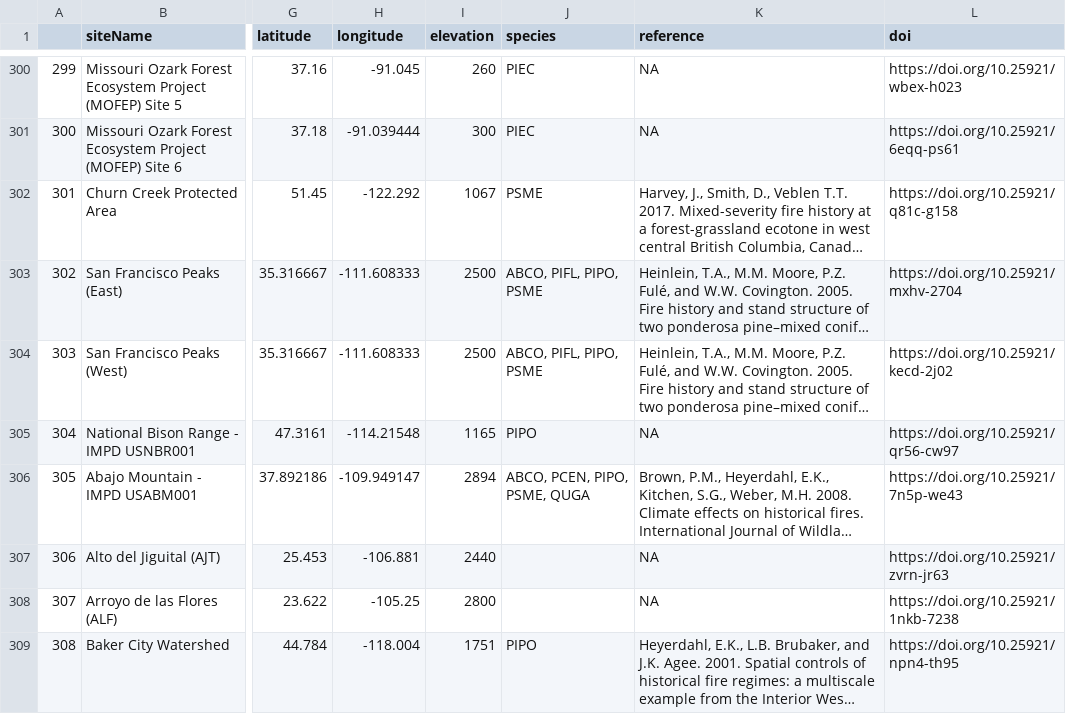
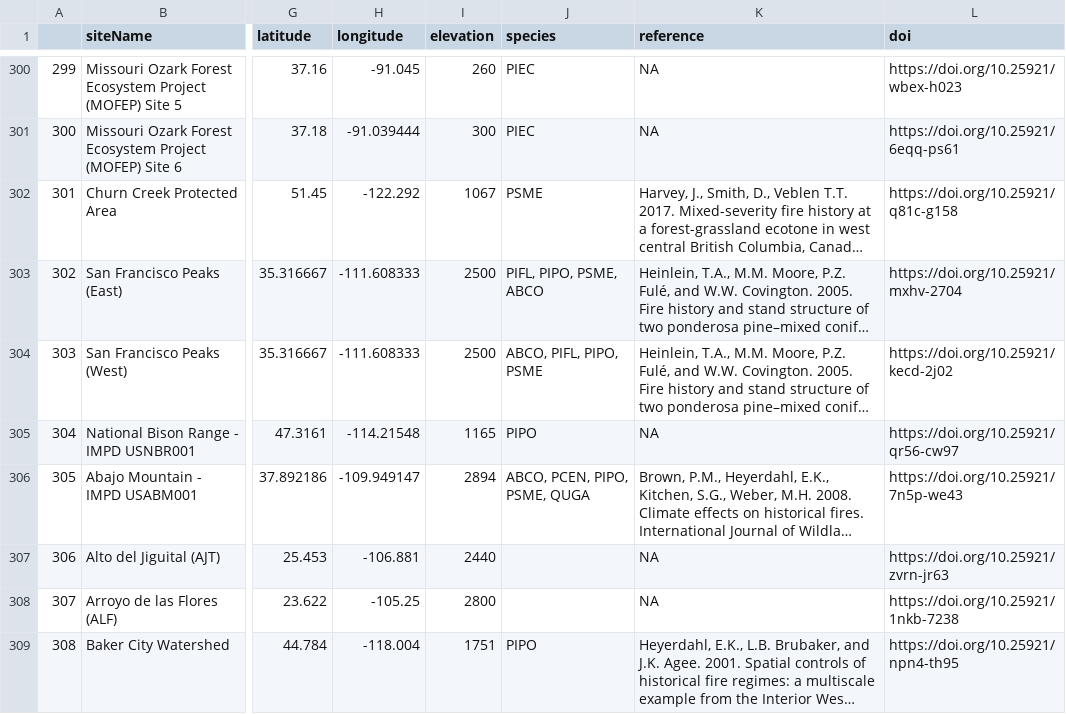
Before and after one commit to chguiterman/scrape-IMPD, a CSV file: data/impd_meta.csv, drawn as a sheet; only a part is shown, gaps mark what is left out; long unchanged cells end in …; the diff covers the shown part only; the diff names each change by its address in the sheet, - before the commit and + after, or states it on an @@ line.

```diff
--- a/data/impd_meta.csv
+++ b/data/impd_meta.csv
-J303 (species): ABCO, PIFL, PIPO, PSME
+J303 (species): PIFL, PIPO, PSME, ABCO
```
Also changed, not shown: 2 added rows, 11 edited cells and row numbers in column A elsewhere in this file.
